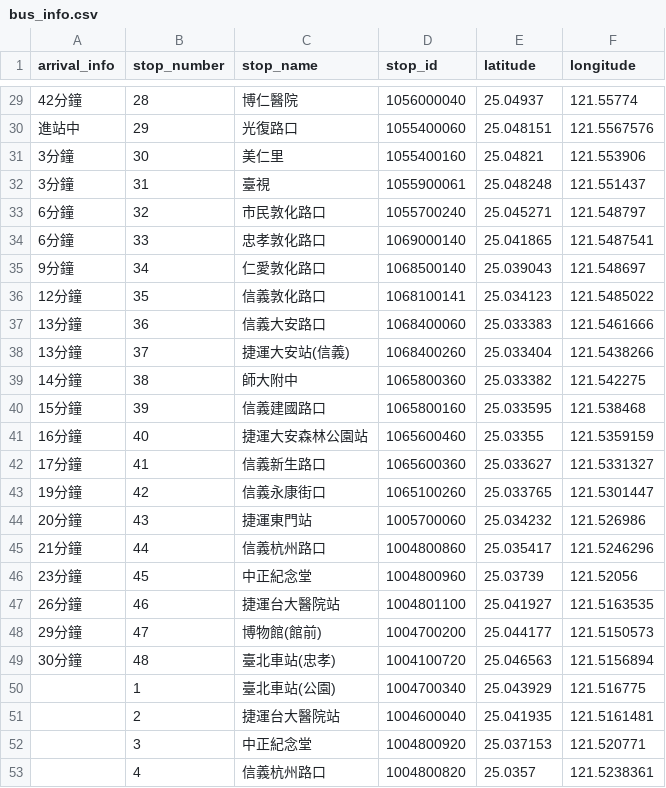
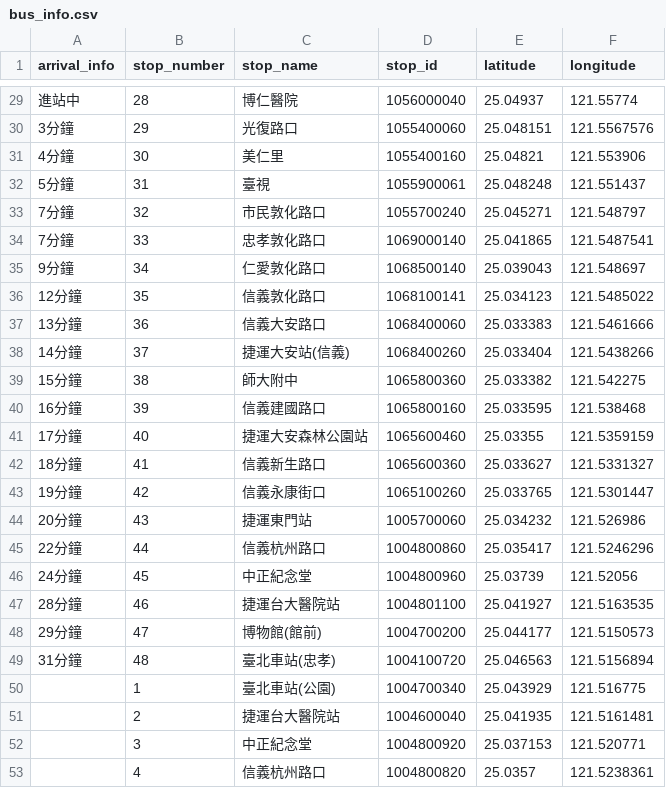
Before and after one commit to csoomm/CYCU_oop_11022329, a CSV file: 20250408/bus_info.csv, drawn as a sheet; only a part is shown, gaps mark what is left out; the diff covers the shown part only.

```diff
--- a/20250408/bus_info.csv
+++ b/20250408/bus_info.csv
@@ -29,7 +29,7 @@ arrival_info,stop_number,stop_name,stop_id,latitude,longitude
-42分鐘,28,博仁醫院,1056000040,25.04937,121.55774
-進站中,29,光復路口,1055400060,25.048151,121.5567576
-3分鐘,30,美仁里,1055400160,25.04821,121.553906
-3分鐘,31,臺視,1055900061,25.048248,121.551437
-6分鐘,32,市民敦化路口,1055700240,25.045271,121.548797
-6分鐘,33,忠孝敦化路口,1069000140,25.041865,121.5487541
+進站中,28,博仁醫院,1056000040,25.04937,121.55774
+3分鐘,29,光復路口,1055400060,25.048151,121.5567576
+4分鐘,30,美仁里,1055400160,25.04821,121.553906
+5分鐘,31,臺視,1055900061,25.048248,121.551437
+7分鐘,32,市民敦化路口,1055700240,25.045271,121.548797
+7分鐘,33,忠孝敦化路口,1069000140,25.041865,121.5487541
 9分鐘,34,仁愛敦化路口,1068500140,25.039043,121.548697
@@ -37,14 +37,14 @@ arrival_info,stop_number,stop_name,stop_id,latitude,longitude
 13分鐘,36,信義大安路口,1068400060,25.033383,121.5461666
-13分鐘,37,捷運大安站(信義),1068400260,25.033404,121.5438266
-14分鐘,38,師大附中,1065800360,25.033382,121.542275
-15分鐘,39,信義建國路口,1065800160,25.033595,121.538468
-16分鐘,40,捷運大安森林公園站,1065600460,25.03355,121.5359159
-17分鐘,41,信義新生路口,1065600360,25.033627,121.5331327
+14分鐘,37,捷運大安站(信義),1068400260,25.033404,121.5438266
+15分鐘,38,師大附中,1065800360,25.033382,121.542275
+16分鐘,39,信義建國路口,1065800160,25.033595,121.538468
+17分鐘,40,捷運大安森林公園站,1065600460,25.03355,121.5359159
+18分鐘,41,信義新生路口,1065600360,25.033627,121.5331327
 19分鐘,42,信義永康街口,1065100260,25.033765,121.5301447
 20分鐘,43,捷運東門站,1005700060,25.034232,121.526986
-21分鐘,44,信義杭州路口,1004800860,25.035417,121.5246296
-23分鐘,45,中正紀念堂,1004800960,25.03739,121.52056
-26分鐘,46,捷運台大醫院站,1004801100,25.041927,121.5163535
+22分鐘,44,信義杭州路口,1004800860,25.035417,121.5246296
+24分鐘,45,中正紀念堂,1004800960,25.03739,121.52056
+28分鐘,46,捷運台大醫院站,1004801100,25.041927,121.5163535
 29分鐘,47,博物館(館前),1004700200,25.044177,121.5150573
-30分鐘,48,臺北車站(忠孝),1004100720,25.046563,121.5156894
+31分鐘,48,臺北車站(忠孝),1004100720,25.046563,121.5156894
 ,1,臺北車站(公園),1004700340,25.043929,121.516775
```
Also changed, not shown: 27 edited cells elsewhere in this file, 2 other files.
